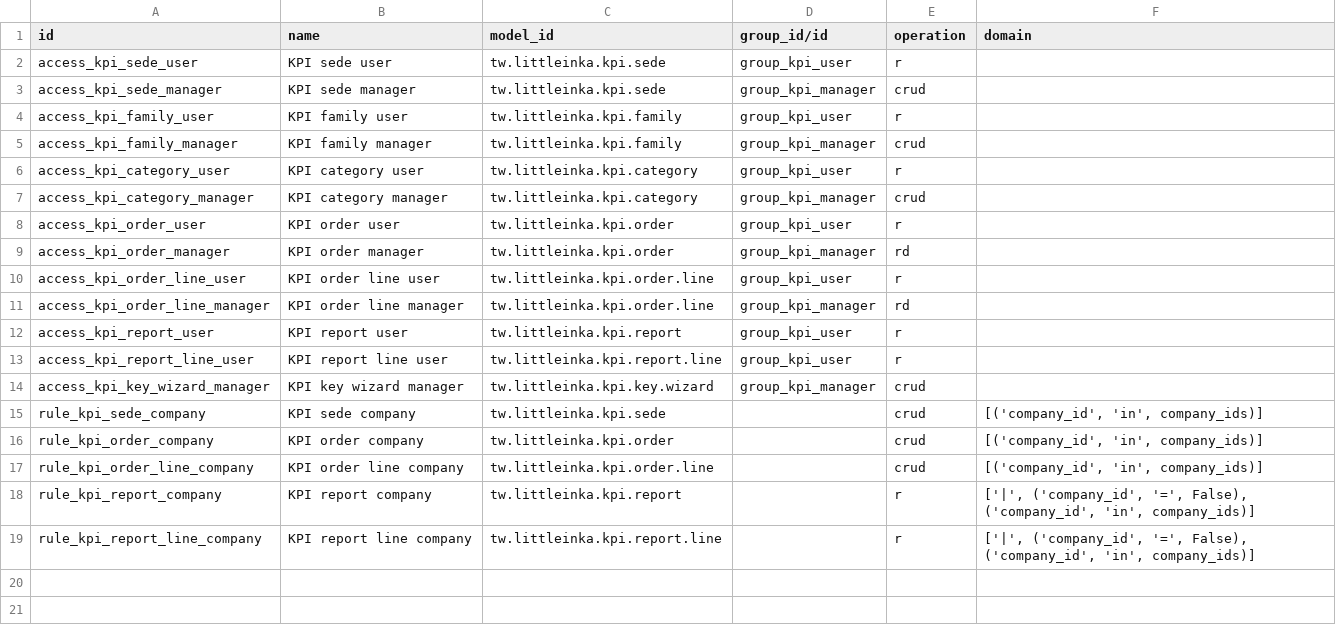
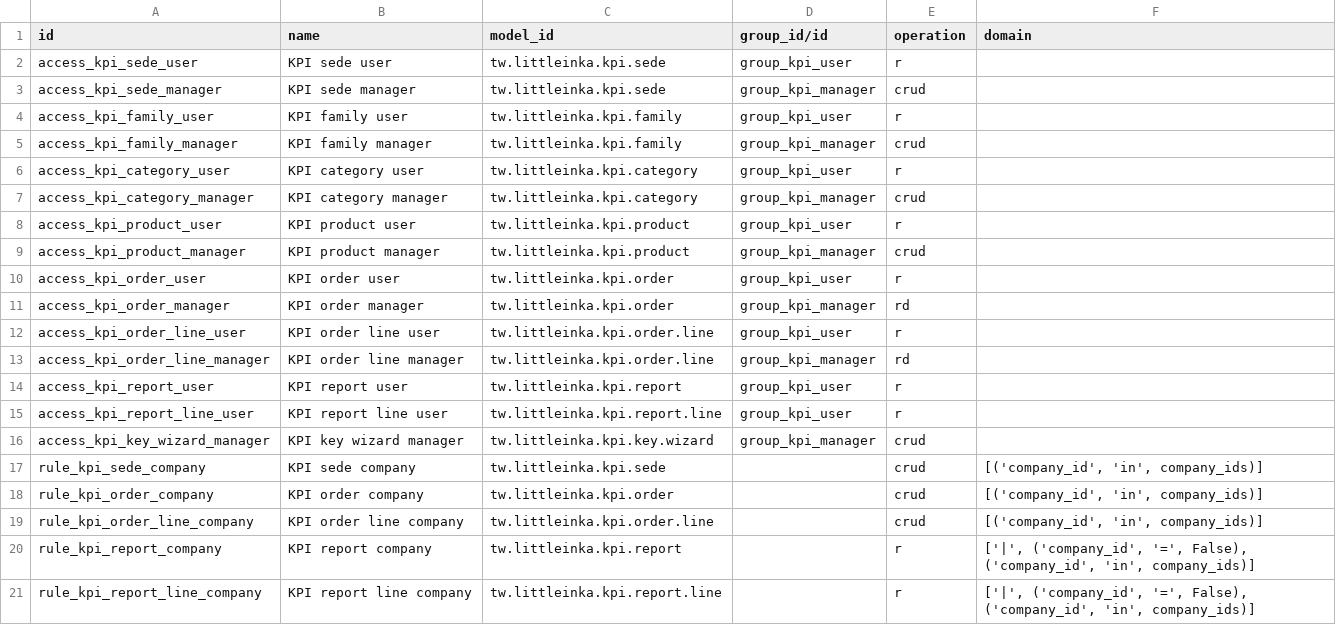
Before and after one commit to gfrino/odoo-migration-temp-third-party-modules, a CSV file: tw_littleinka_kpi/security/ir.access.csv, drawn as a sheet; the diff names each change by its address in the sheet, - before the commit and + after, or states it on an @@ line.

```diff
--- a/tw_littleinka_kpi/security/ir.access.csv
+++ b/tw_littleinka_kpi/security/ir.access.csv
+row 8: access_kpi_product_user | KPI product user | tw.littleinka.kpi.product | group_kpi_user | r
+row 9: access_kpi_product_manager | KPI product manager | tw.littleinka.kpi.product | group_kpi_manager | crud
```
Also changed, not shown: 13 other files.
